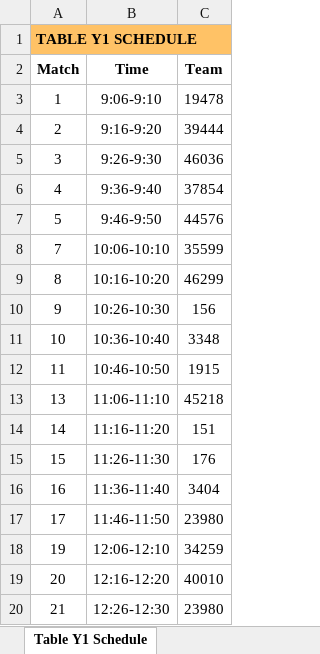
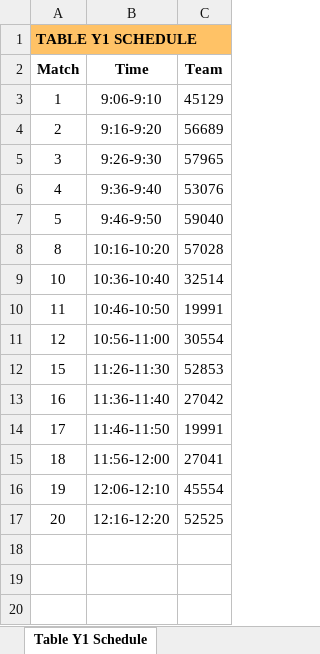
Before and after one commit to Mechanical-Advantage/FLLScoring2024, an Excel workbook: schedule.xlsx, sheet Table Y1 Schedule, drawn as a sheet; values as stored, in another font and other column widths than the file's, no borders; removed rows and columns are numbered as before the commit, all else as after; the diff names each change by its address in the sheet, - before the commit and + after, or states it on an @@ line.

```diff
--- a/schedule.xlsx (sheet Table Y1 Schedule)
+++ b/schedule.xlsx (sheet Table Y1 Schedule)
-C3 (Team): 19478
+C3 (Team): 45129
-C4 (Team): 39444
+C4 (Team): 56689
-C5 (Team): 46036
+C5 (Team): 57965
-C6 (Team): 37854
+C6 (Team): 53076
-C7 (Team): 44576
+C7 (Team): 59040
-row 8: 7 | 10:06-10:10 | 35599
-C8 (Team): 46299
+C8 (Team): 57028
-row 10: 9 | 10:26-10:30 | 156
-C9 (Team): 3348
+C9 (Team): 32514
-C10 (Team): 1915
+C10 (Team): 19991
-row 13: 13 | 11:06-11:10 | 45218
-row 14: 14 | 11:16-11:20 | 151
+row 11: 12 | 10:56-11:00 | 30554
-C12 (Team): 176
+C12 (Team): 52853
-C13 (Team): 3404
+C13 (Team): 27042
-C14 (Team): 23980
+C14 (Team): 19991
+row 15: 18 | 11:56-12:00 | 27041
-C16 (Team): 34259
+C16 (Team): 45554
-C17 (Team): 40010
+C17 (Team): 52525
-row 20: 21 | 12:26-12:30 | 23980
```
Also changed, not shown: sheet Match Schedule, sheet Table Y2 Schedule, sheet Table Y1 Schedule (full), sheet Table Y2 Schedule (full), sheet Table B1 Schedule, sheet Table B2 Schedule, 24 more sheets, other sheet tabs, 7 other files.
